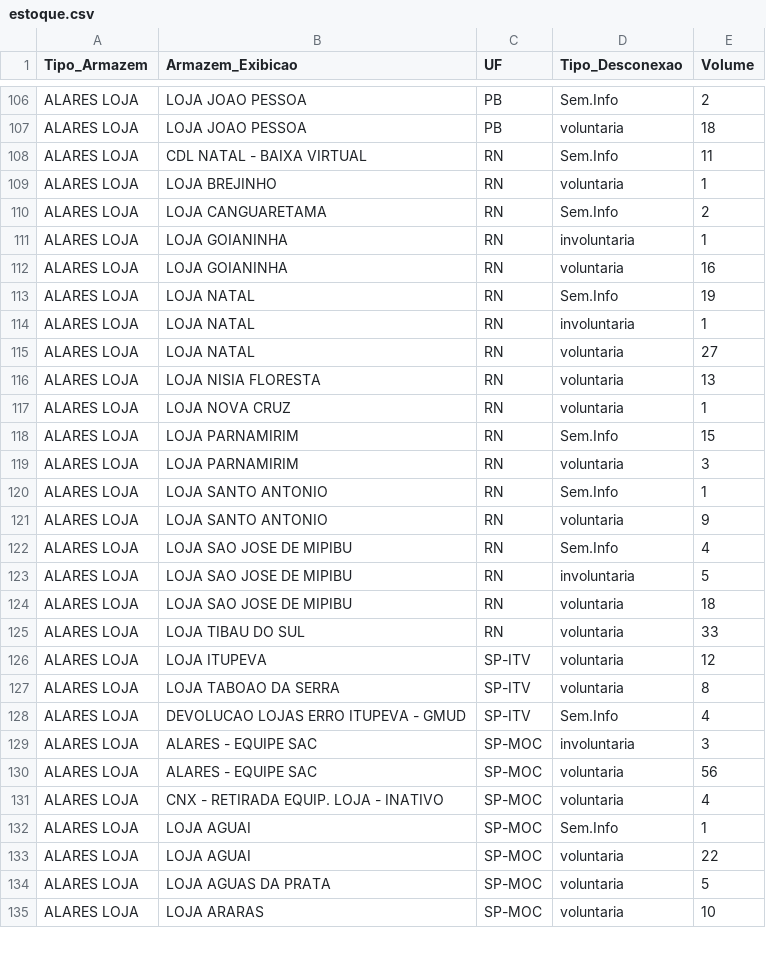
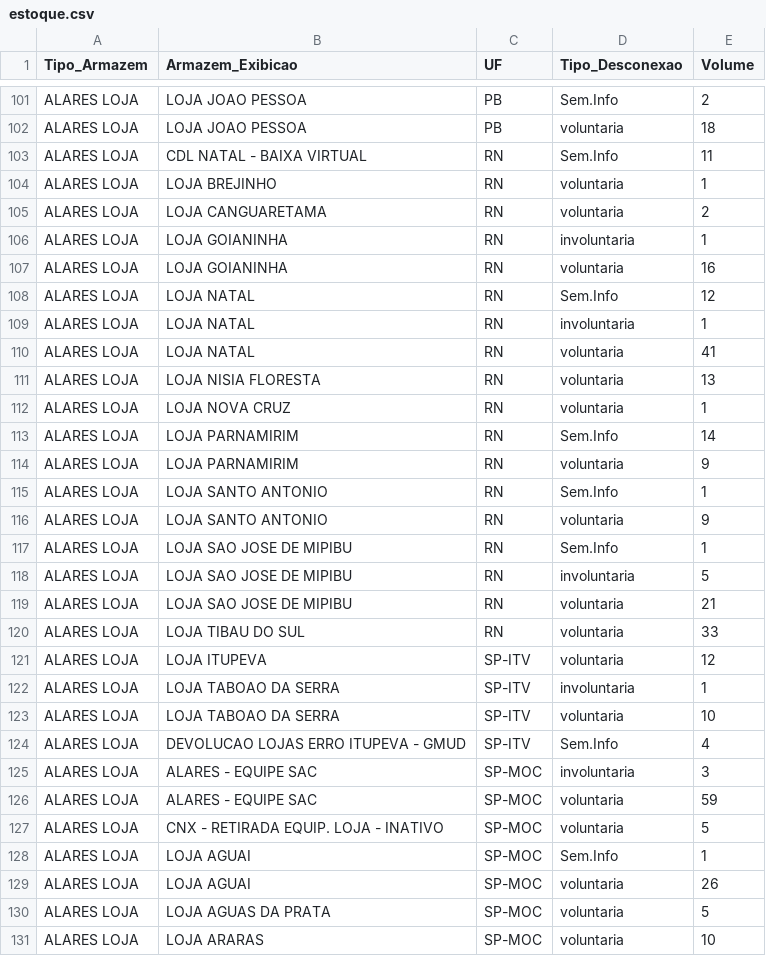
Before and after one commit to igorsilva0584-png/Operacional_LogRev, a CSV file: data/estoque.csv, drawn as a sheet; only a part is shown, gaps mark what is left out; the diff covers the shown part only.

```diff
--- a/data/estoque.csv
+++ b/data/estoque.csv
@@ -109,26 +104,27 @@ ALARES LOJA;CDL NATAL - BAIXA VIRTUAL;RN;Sem.Info;11
 ALARES LOJA; LOJA BREJINHO;RN;voluntaria;1
-ALARES LOJA; LOJA CANGUARETAMA;RN;Sem.Info;2
+ALARES LOJA; LOJA CANGUARETAMA;RN;voluntaria;2
 ALARES LOJA; LOJA GOIANINHA;RN;involuntaria;1
 ALARES LOJA; LOJA GOIANINHA;RN;voluntaria;16
-ALARES LOJA; LOJA NATAL;RN;Sem.Info;19
+ALARES LOJA; LOJA NATAL;RN;Sem.Info;12
 ALARES LOJA; LOJA NATAL;RN;involuntaria;1
-ALARES LOJA; LOJA NATAL;RN;voluntaria;27
+ALARES LOJA; LOJA NATAL;RN;voluntaria;41
 ALARES LOJA; LOJA NISIA FLORESTA;RN;voluntaria;13
 ALARES LOJA; LOJA NOVA CRUZ;RN;voluntaria;1
-ALARES LOJA; LOJA PARNAMIRIM;RN;Sem.Info;15
-ALARES LOJA; LOJA PARNAMIRIM;RN;voluntaria;3
+ALARES LOJA; LOJA PARNAMIRIM;RN;Sem.Info;14
+ALARES LOJA; LOJA PARNAMIRIM;RN;voluntaria;9
 ALARES LOJA; LOJA SANTO ANTONIO;RN;Sem.Info;1
 ALARES LOJA; LOJA SANTO ANTONIO;RN;voluntaria;9
-ALARES LOJA; LOJA SAO JOSE DE MIPIBU;RN;Sem.Info;4
+ALARES LOJA; LOJA SAO JOSE DE MIPIBU;RN;Sem.Info;1
 ALARES LOJA; LOJA SAO JOSE DE MIPIBU;RN;involuntaria;5
-ALARES LOJA; LOJA SAO JOSE DE MIPIBU;RN;voluntaria;18
+ALARES LOJA; LOJA SAO JOSE DE MIPIBU;RN;voluntaria;21
 ALARES LOJA; LOJA TIBAU DO SUL;RN;voluntaria;33
 ALARES LOJA; LOJA ITUPEVA;SP-ITV;voluntaria;12
-ALARES LOJA; LOJA TABOAO DA SERRA;SP-ITV;voluntaria;8
+ALARES LOJA; LOJA TABOAO DA SERRA;SP-ITV;involuntaria;1
+ALARES LOJA; LOJA TABOAO DA SERRA;SP-ITV;voluntaria;10
 ALARES LOJA;DEVOLUCAO LOJAS ERRO ITUPEVA - GMUD;SP-ITV;Sem.Info;4
 ALARES LOJA;ALARES - EQUIPE SAC;SP-MOC;involuntaria;3
-ALARES LOJA;ALARES - EQUIPE SAC;SP-MOC;voluntaria;56
-ALARES LOJA;CNX - RETIRADA EQUIP. LOJA - INATIVO;SP-MOC;voluntaria;4
+ALARES LOJA;ALARES - EQUIPE SAC;SP-MOC;voluntaria;59
+ALARES LOJA;CNX - RETIRADA EQUIP. LOJA - INATIVO;SP-MOC;voluntaria;5
 ALARES LOJA; LOJA AGUAI;SP-MOC;Sem.Info;1
-ALARES LOJA; LOJA AGUAI;SP-MOC;voluntaria;22
+ALARES LOJA; LOJA AGUAI;SP-MOC;voluntaria;26
 ALARES LOJA; LOJA AGUAS DA PRATA;SP-MOC;voluntaria;5
```
Also changed, not shown: 4 added rows, 14 removed rows and 71 edited cells elsewhere in this file, data/internalizados.csv, data/metas_terceiras.csv, 1 other file.
